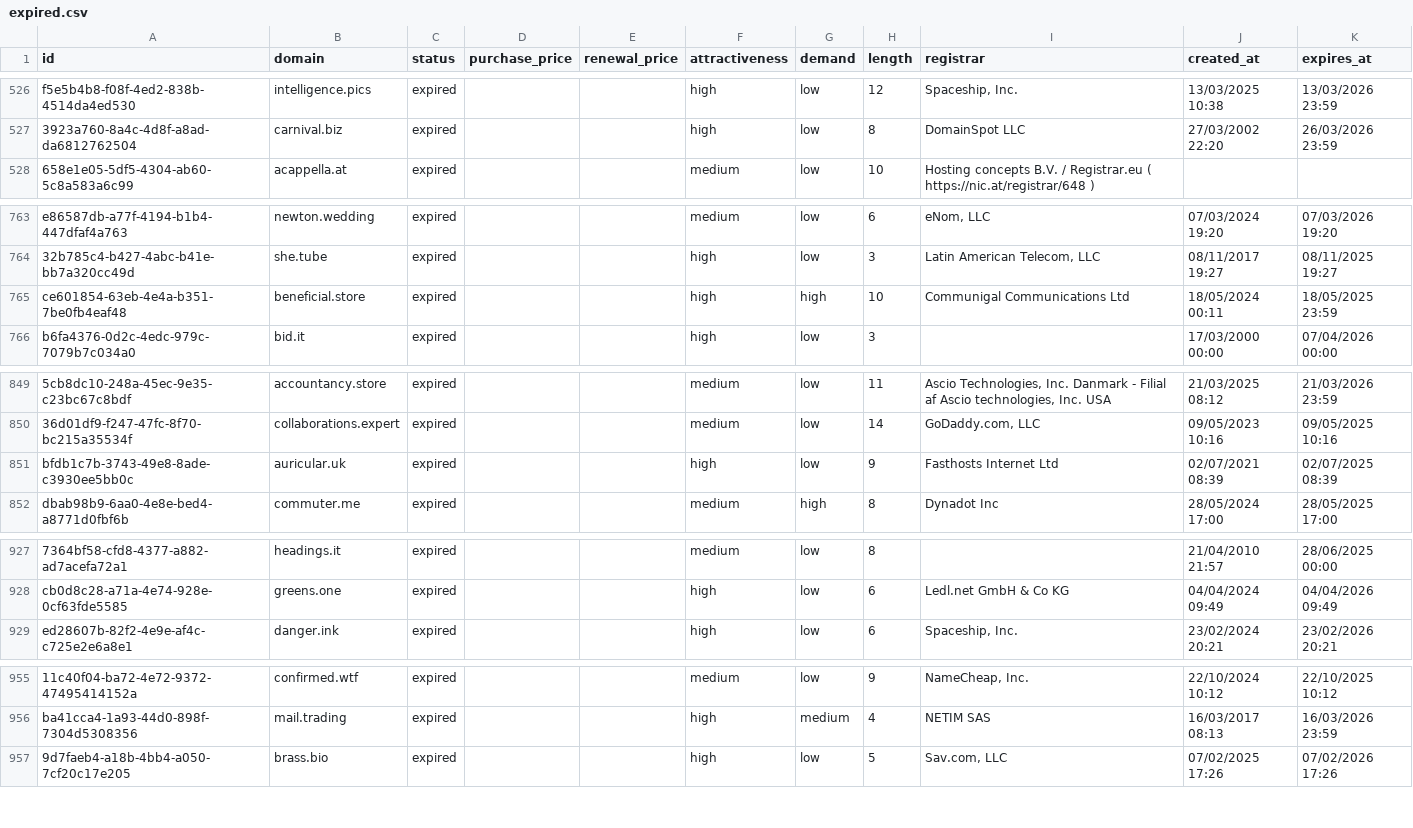
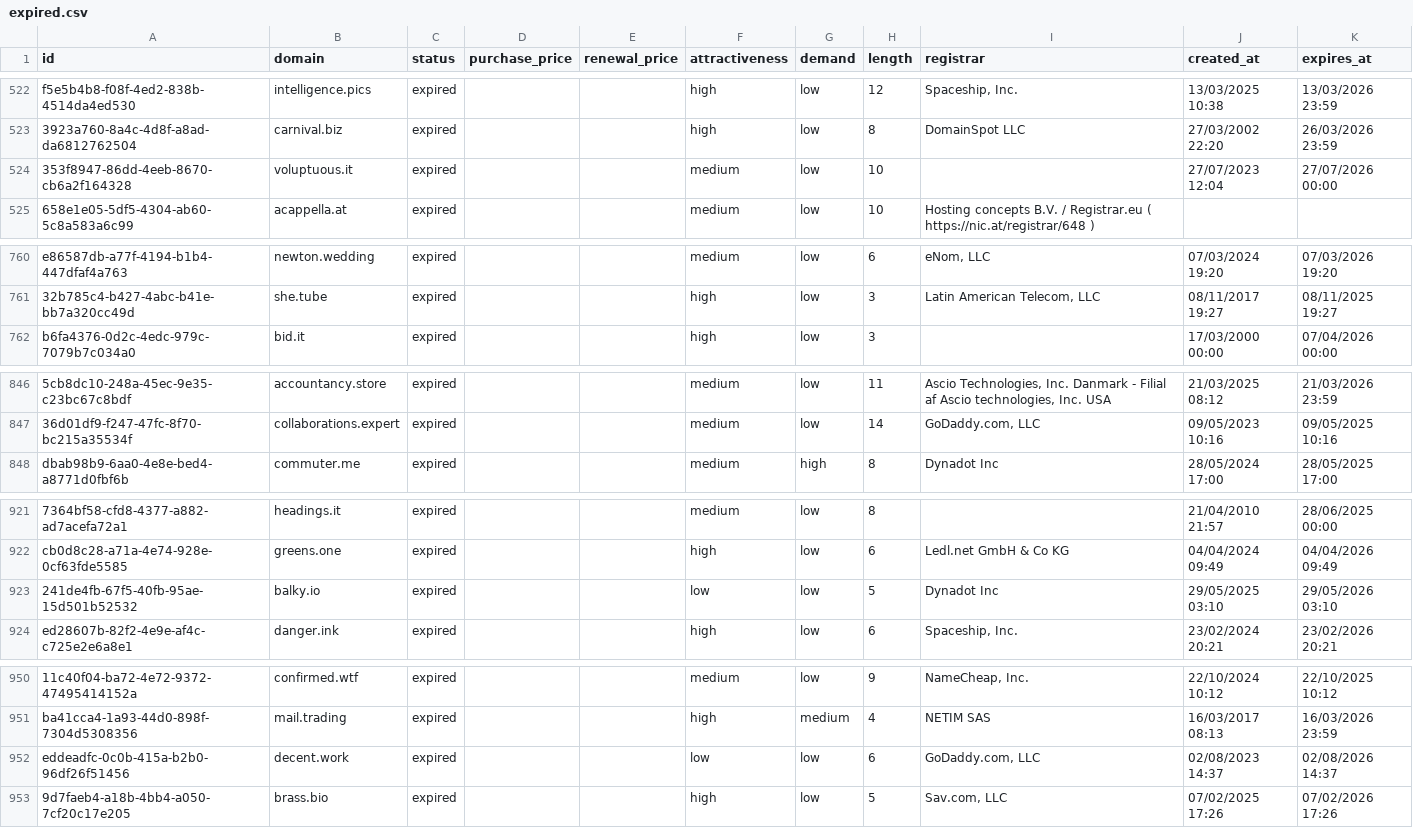
Before and after one commit to UniqueDomains/expired-oneword-domains, a CSV file: expired.csv, drawn as a sheet; only a part is shown, gaps mark what is left out; removed rows and columns are numbered as before the commit, all else as after; the diff covers the shown part only; the diff names each change by its address in the sheet, - before the commit and + after, or states it on an @@ line.

```diff
--- a/expired.csv
+++ b/expired.csv
+row 524: 353f8947-86dd-4eeb-8670-cb6a2f164328 | voluptuous.it | expired |  |  | medium | low | 10 |  | 27/07/2023 12:04 | 27/07/2026 00:00
-row 765: ce601854-63eb-4e4a-b351-7be0fb4eaf48 | beneficial.store | expired |  |  | high | high | 10 | Communigal Communications Ltd | 18/05/2024 00:11 | 18/05/2025 23:59
-row 851: bfdb1c7b-3743-49e8-8ade-c3930ee5bb0c | auricular.uk | expired |  |  | high | low | 9 | Fasthosts Internet Ltd | 02/07/2021 08:39 | 02/07/2025 08:39
+row 923: 241de4fb-67f5-40fb-95ae-15d501b52532 | balky.io | expired |  |  | low | low | 5 | Dynadot Inc | 29/05/2025 03:10 | 29/05/2026 03:10
+row 952: eddeadfc-0c0b-415a-b2b0-96df26f51456 | decent.work | expired |  |  | low | low | 6 | GoDaddy.com, LLC | 02/08/2023 14:37 | 02/08/2026 14:37
```
Also changed, not shown: 8 added rows, 9 removed rows and 2 edited cells elsewhere in this file, 4 other files.
